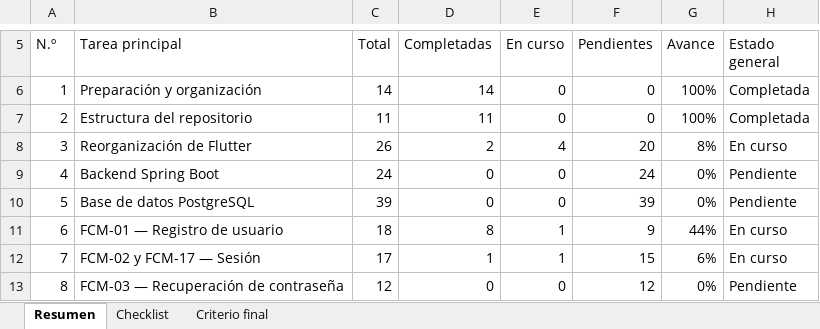
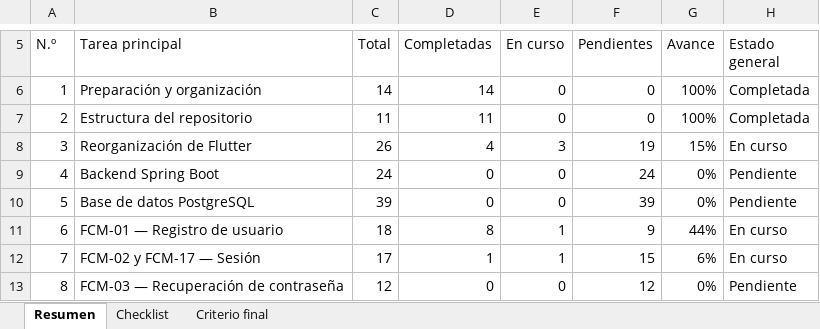
Before and after one commit to Geralldb-96/focusmood, an Excel workbook: outputs/focusmood-checklist/Checklist_completo_FocusMood.xlsx, sheet Resumen, drawn as a sheet; only a part is shown, gaps mark what is left out; values as stored, in another font and other column widths than the file's, no borders; the diff names each change by its address in the sheet, - before the commit and + after, or states it on an @@ line.

Commit message:
docs: mark reusable widgets extraction as completed

```diff
--- a/outputs/focusmood-checklist/Checklist_completo_FocusMood.xlsx (sheet Resumen)
+++ b/outputs/focusmood-checklist/Checklist_completo_FocusMood.xlsx (sheet Resumen)
-D8 (Completadas): 2
+D8 (Completadas): 4
-E8 (En curso): 4
+E8 (En curso): 3
-F8 (Pendientes): 20
+F8 (Pendientes): 19
-G8 (Avance): 8%
+G8 (Avance): 15%
```
Also changed, not shown: sheet Checklist.
